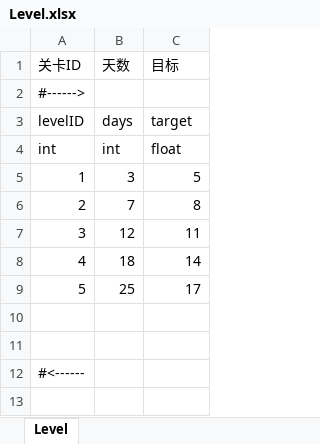
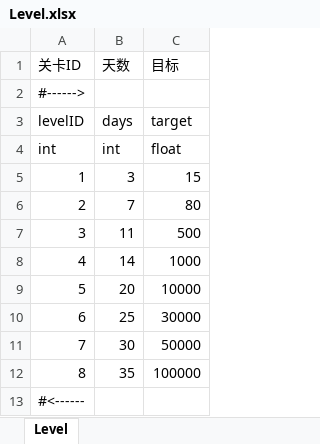
Before and after one commit to tHeJeff0/GoldenMansion, an Excel workbook: Data/Level.xlsx, sheet Level, drawn as a sheet; values as stored, in another font and other column widths than the file's, no borders; removed rows and columns are numbered as before the commit, all else as after; the diff names each change by its address in the sheet, - before the commit and + after, or states it on an @@ line.

```diff
--- a/Data/Level.xlsx (sheet Level)
+++ b/Data/Level.xlsx (sheet Level)
-C5 (目标): 5
+C5 (目标): 15
-C6 (目标): 8
+C6 (目标): 80
-row 7: 3 | 12 | 11
-row 8: 4 | 18 | 14
+row 7: 3 | 11 | 500
+row 8: 4 | 14 | 1000
+row 9: 5 | 20 | 10000
@@ column A (关卡ID) renumbered between rows 10 and 13 @@
-C10 (目标): 17
+C10 (目标): 30000
+row 11: 7 | 30 | 50000
+row 12: 8 | 35 | 100000
-row 11: (empty)
-row 12: #<------
```
Also changed, not shown: Data/Character.xlsx, Data/Language.xlsx, 16 other files.
